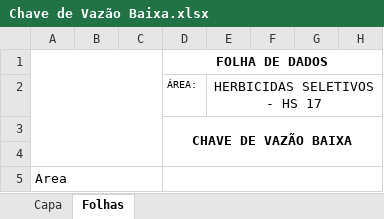
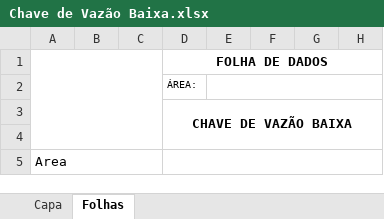
Before and after one commit to HugoLima-590/folhadedados, an Excel workbook: server/excel/templates/Chave de Vazão Baixa.xlsx, sheet Folhas, drawn as a sheet; only a part is shown; values as stored, in another font and other column widths than the file's, no borders; charts and pictures not drawn; the diff names each change by its address in the sheet, - before the commit and + after, or states it on an @@ line.

```diff
--- a/server/excel/templates/Chave de Vazão Baixa.xlsx (sheet Folhas)
+++ b/server/excel/templates/Chave de Vazão Baixa.xlsx (sheet Folhas)
-E2: HERBICIDAS SELETIVOS - HS 17
+E2: (empty)
```
Also changed, not shown: server/excel/templates/Transmissores de Pressão.xlsx, server/excel/templates/Transmissores de Temperatura.xlsm, 2 other files.
